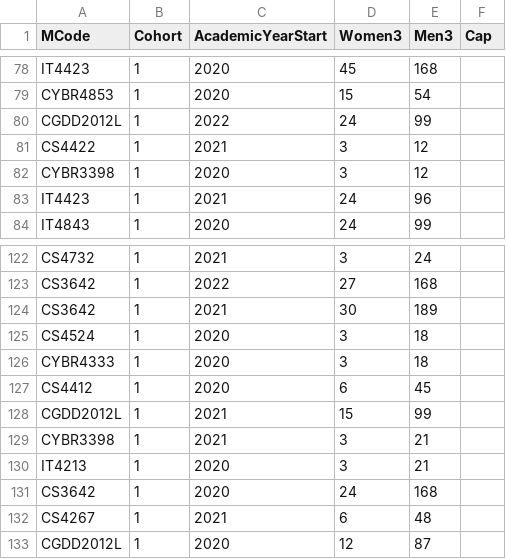
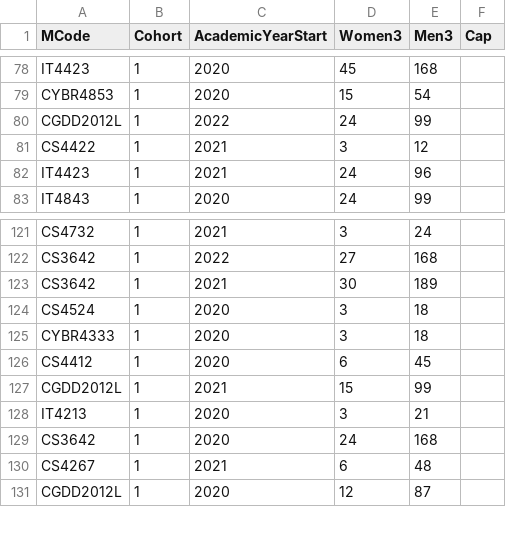
Before and after one commit to stevenaeola/iticse2023_wg6, a CSV file: enrolment/Kennesaw_USA/elective_enrolment_rounded.csv, drawn as a sheet; only a part is shown, gaps mark what is left out.

```diff
--- a/enrolment/Kennesaw_USA/elective_enrolment_rounded.csv
+++ b/enrolment/Kennesaw_USA/elective_enrolment_rounded.csv
@@ -81,3 +81,2 @@ CGDD2012L,1,2022,24,99,
 CS4422,1,2021,3,12,
-CYBR3398,1,2020,3,12,
 IT4423,1,2021,24,96,
@@ -128,3 +127,2 @@ CS4412,1,2020,6,45,
 CGDD2012L,1,2021,15,99,
-CYBR3398,1,2021,3,21,
 IT4213,1,2020,3,21,
```
Also changed, not shown: enrolment/Uppsala_Sweden/elective_enrolment_rounded.csv, enrolment/all_cohort_enrolment_rounded.csv, 2 other files.
